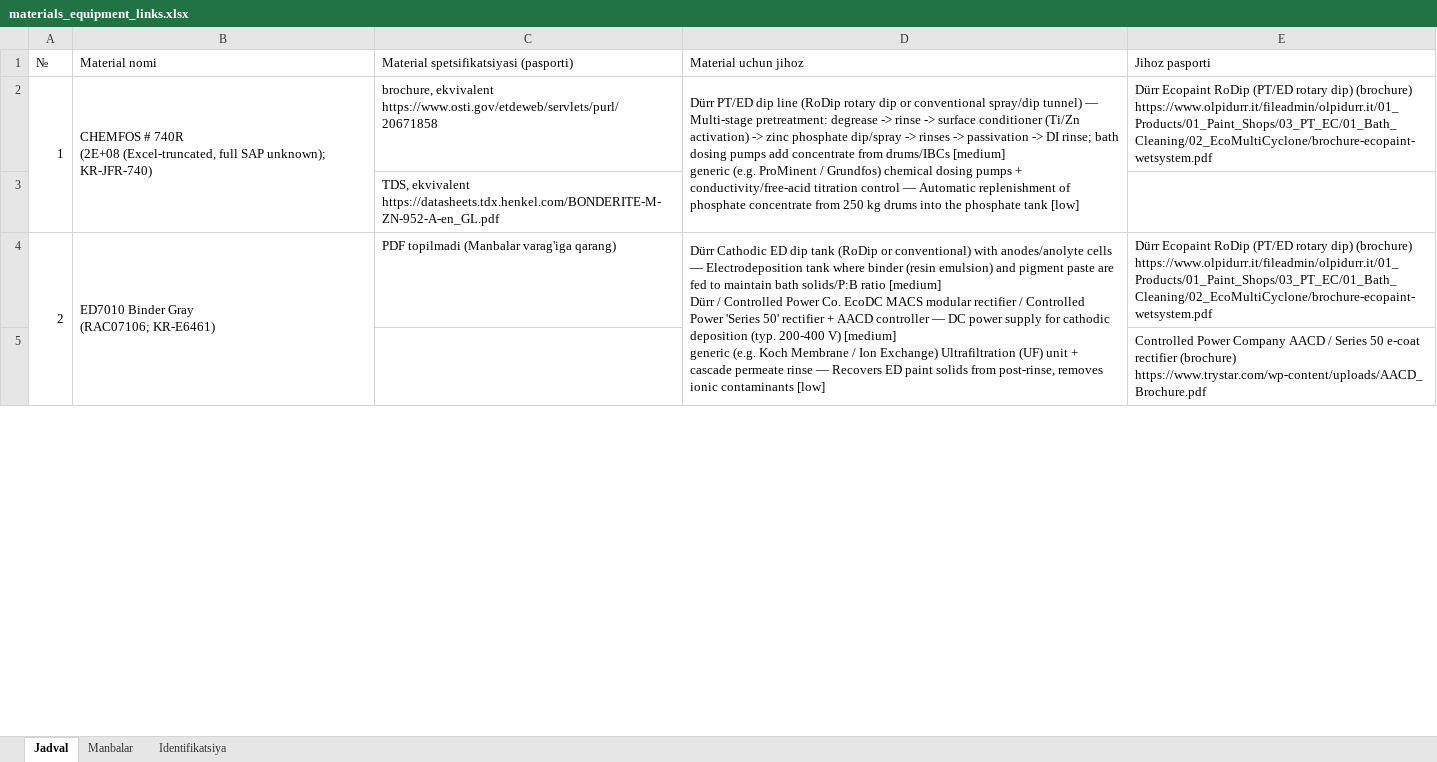
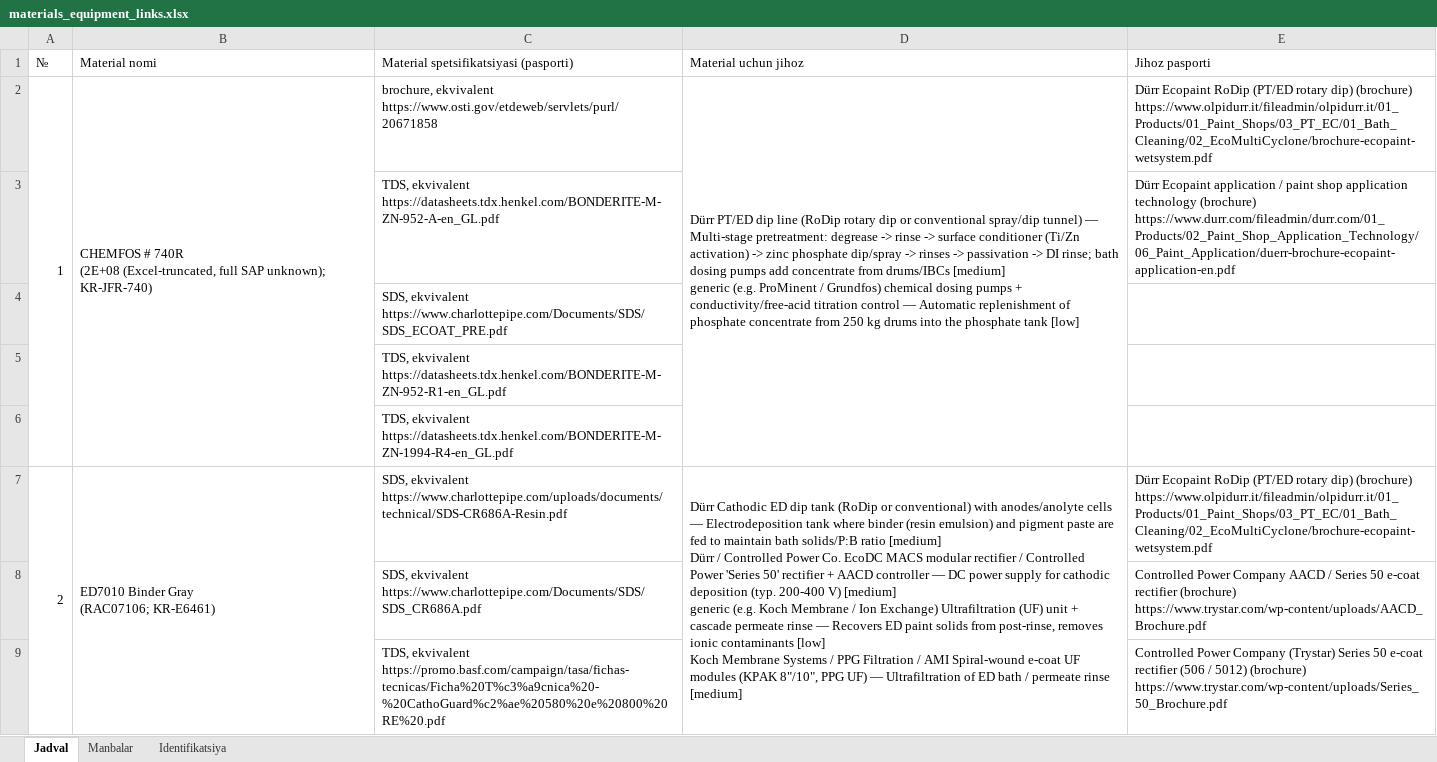
Before and after one commit to khusinboev/tanmux, an Excel workbook: output/materials_equipment_links.xlsx, sheet Jadval, drawn as a sheet; only a part is shown; values as stored, in another font and other column widths than the file's, no cell formats; addresses are those after the commit; ↵ is a line break in a cell; the diff covers the shown part only; the diff names each change by its address in the sheet, - before the commit and + after, or states it on an @@ line.

```diff
--- a/output/materials_equipment_links.xlsx (sheet Jadval)
+++ b/output/materials_equipment_links.xlsx (sheet Jadval)
+row 3:  |  | TDS, ekvivalent ↵ https://datasheets.tdx.henkel.com/BONDERITE-M-ZN-952-A-en_GL.pdf |  | Dürr Ecopaint application / paint shop application technology (brochure) ↵ https://www.durr.com/fileadmin/durr.com/01_Products/02_Paint_Shop_Application_Technology/06_Paint_Application/duerr-brochure-ecopaint-application-en.pdf
-C4: TDS, ekvivalent ↵ https://datasheets.tdx.henkel.com/BONDERITE-M-ZN-952-A-en_GL.pdf
+C4: SDS, ekvivalent ↵ https://www.charlottepipe.com/Documents/SDS/SDS_ECOAT_PRE.pdf
+row 5:  |  | TDS, ekvivalent ↵ https://datasheets.tdx.henkel.com/BONDERITE-M-ZN-952-R1-en_GL.pdf
+row 6:  |  | TDS, ekvivalent ↵ https://datasheets.tdx.henkel.com/BONDERITE-M-ZN-1994-R4-en_GL.pdf
-C7: PDF topilmadi (Manbalar varag'iga qarang)
+C7: SDS, ekvivalent ↵ https://www.charlottepipe.com/uploads/documents/technical/SDS-CR686A-Resin.pdf
-D7 (Material uchun jihoz): …contaminants [low]
+D7 (Material uchun jihoz): …contaminants [low] ↵ Koch Membrane Systems / PPG Filtration / AMI Spiral-wound e-coat UF modules (KPAK 8"/10", PPG UF) — Ultrafiltration of ED bath / permeate rinse [medium]
-C8: (empty)
+C8: SDS, ekvivalent ↵ https://www.charlottepipe.com/Documents/SDS/SDS_CR686A.pdf
+row 9:  |  | TDS, ekvivalent ↵ https://promo.basf.com/campaign/tasa/fichas-tecnicas/Ficha%20T%c3%a9cnica%20-%20CathoGuard%c2%ae%20580%20e%20800%20RE%20.pdf |  | Controlled Power Company (Trystar) Series 50 e-coat rectifier (506 / 5012) (brochure) ↵ https://www.trystar.com/wp-content/uploads/Series_50_Brochure.pdf
```
Also changed, not shown: 146 added rows, 92 edited cells and merged cells elsewhere in this sheet, sheet Manbalar, sheet Identifikatsiya, cell formats, output/materials_equipment.xlsx, 13 other files.
